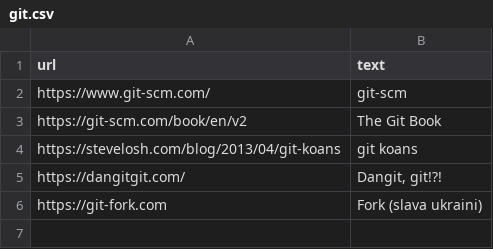
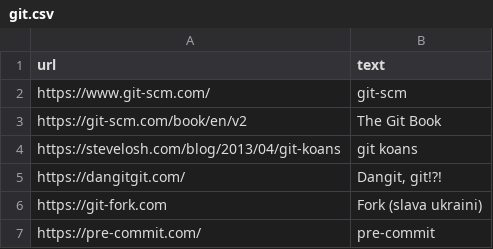
Before and after one commit to pmlandwehr/pmlandwehr.github.io, a CSV file: links/git.csv, drawn as a sheet.

Commit message:
add link to pre-commit

```diff
--- a/links/git.csv
+++ b/links/git.csv
@@ -6 +6,2 @@ https://dangitgit.com/,"Dangit, git!?!"
 https://git-fork.com,Fork (slava ukraini)
+https://pre-commit.com/,pre-commit
```
